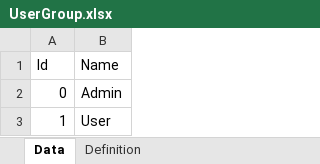
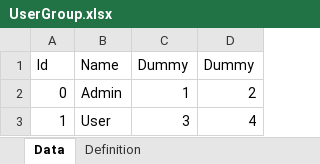
Before and after one commit to EomTaeWook/Kosher, an Excel workbook: Share/ExcelTemplate/UserGroup.xlsx, sheet Data, drawn as a sheet; values as stored, in another font and other column widths than the file's, no borders; the diff names each change by its address in the sheet, - before the commit and + after, or states it on an @@ line.

Commit message:
Excel convert Json 작업 중

```diff
--- a/Share/ExcelTemplate/UserGroup.xlsx (sheet Data)
+++ b/Share/ExcelTemplate/UserGroup.xlsx (sheet Data)
+column C, rows 1-3: Dummy | 1 | 3
+column D, rows 1-3: Dummy | 2 | 4
```
Also changed, not shown: sheet Definition, 8 other files.
